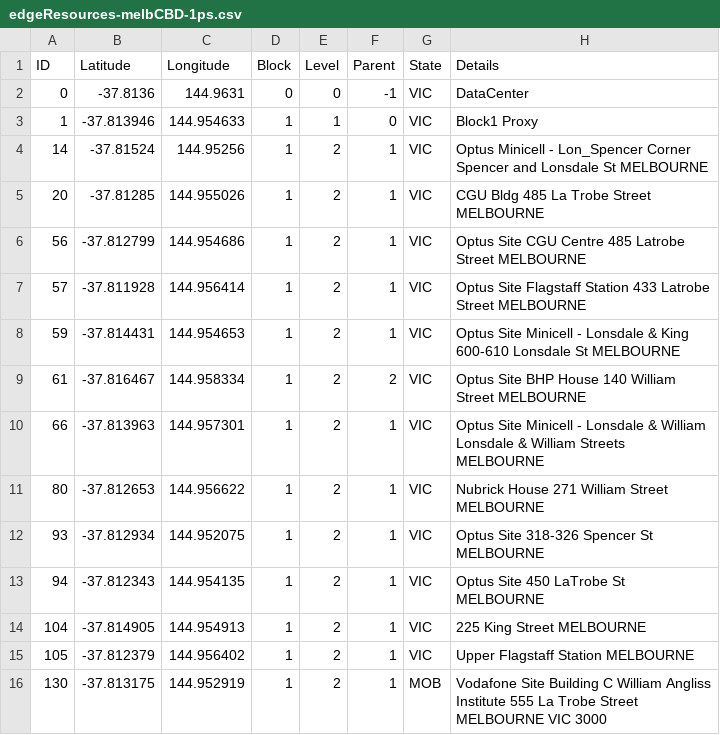
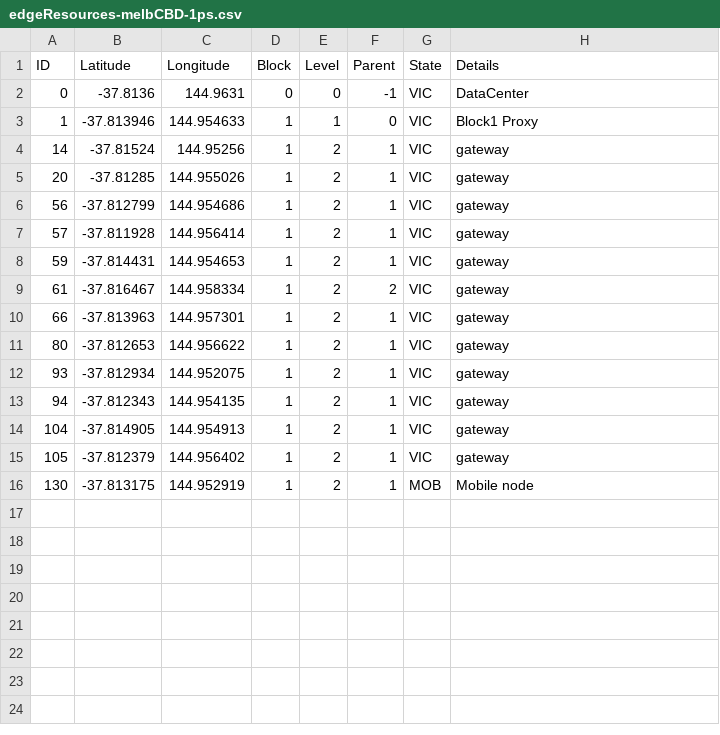
Before and after one commit to vitormcastro/iFogSimAltered, a CSV file: dataset/edgeResources-melbCBD-1ps.csv, drawn as a sheet.

```diff
--- a/dataset/edgeResources-melbCBD-1ps.csv
+++ b/dataset/edgeResources-melbCBD-1ps.csv
@@ -3,14 +3,14 @@ ID,Latitude,Longitude,Block,Level,Parent,State,Details
 1,-37.813946,144.954633,1,1,0,VIC,Block1 Proxy
-14,-37.81524,144.95256,1,2,1,VIC,Optus Minicell - Lon_Spencer Corner Spencer and Lonsdale St MELBOURNE
-20,-37.81285,144.955026,1,2,1,VIC,CGU Bldg 485 La Trobe Street MELBOURNE
-56,-37.812799,144.954686,1,2,1,VIC,Optus Site CGU Centre 485 Latrobe Street MELBOURNE
-57,-37.811928,144.956414,1,2,1,VIC,Optus Site Flagstaff Station 433 Latrobe Street MELBOURNE
-59,-37.814431,144.954653,1,2,1,VIC,Optus Site Minicell - Lonsdale & King 600-610 Lonsdale St MELBOURNE
-61,-37.816467,144.958334,1,2,2,VIC,Optus Site BHP House 140 William Street MELBOURNE
-66,-37.813963,144.957301,1,2,1,VIC,Optus Site Minicell - Lonsdale & William Lonsdale & William Streets MELBOURNE
-80,-37.812653,144.956622,1,2,1,VIC,Nubrick House 271 William Street MELBOURNE
-93,-37.812934,144.952075,1,2,1,VIC,Optus Site 318-326 Spencer St MELBOURNE
-94,-37.812343,144.954135,1,2,1,VIC,Optus Site 450 LaTrobe St MELBOURNE
-104,-37.814905,144.954913,1,2,1,VIC,225 King Street MELBOURNE
-105,-37.812379,144.956402,1,2,1,VIC,Upper Flagstaff Station MELBOURNE
-130,-37.813175,144.952919,1,2,1,MOB,Vodafone Site Building C William Angliss Institute 555 La Trobe Street MELBOURNE VIC 3000
+14,-37.81524,144.95256,1,2,1,VIC,gateway
+20,-37.81285,144.955026,1,2,1,VIC,gateway
+56,-37.812799,144.954686,1,2,1,VIC,gateway
+57,-37.811928,144.956414,1,2,1,VIC,gateway
+59,-37.814431,144.954653,1,2,1,VIC,gateway
+61,-37.816467,144.958334,1,2,2,VIC,gateway
+66,-37.813963,144.957301,1,2,1,VIC,gateway
+80,-37.812653,144.956622,1,2,1,VIC,gateway
+93,-37.812934,144.952075,1,2,1,VIC,gateway
+94,-37.812343,144.954135,1,2,1,VIC,gateway
+104,-37.814905,144.954913,1,2,1,VIC,gateway
+105,-37.812379,144.956402,1,2,1,VIC,gateway
+130,-37.813175,144.952919,1,2,1,MOB,Mobile node
```
Also changed, not shown: 4 other files.
